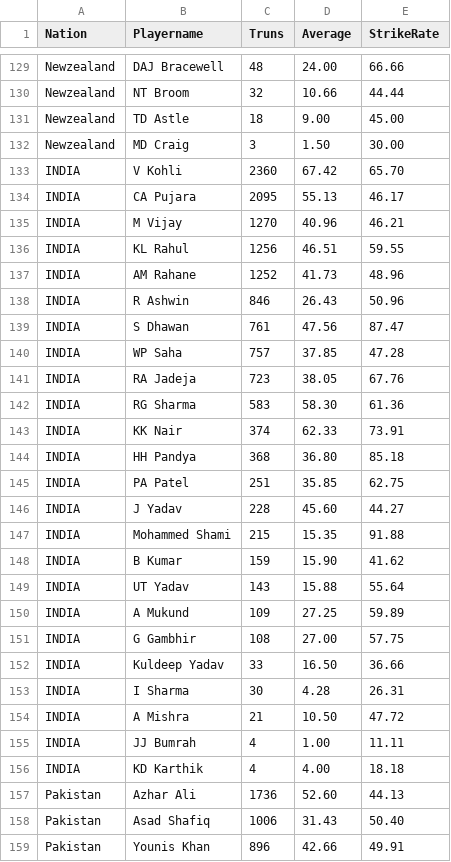
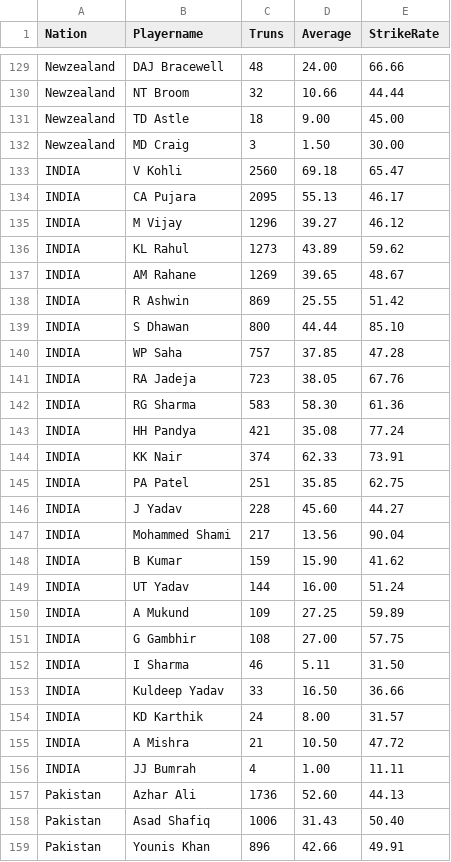
Before and after one commit to sreeharsha110/statpredicxl, a CSV file: testdata.csv, drawn as a sheet; only a part is shown, gaps mark what is left out; the diff covers the shown part only.

```diff
--- a/testdata.csv
+++ b/testdata.csv
@@ -132,9 +132,9 @@ Newzealand,TD Astle,18,9.00,45.00
 Newzealand,MD Craig,3,1.50,30.00
-INDIA,V Kohli,2360,67.42,65.70
+INDIA,V Kohli,2560,69.18,65.47
 INDIA,CA Pujara,2095,55.13,46.17
-INDIA,M Vijay,1270,40.96,46.21
-INDIA,KL Rahul,1256,46.51,59.55
-INDIA,AM Rahane,1252,41.73,48.96
-INDIA,R Ashwin,846,26.43,50.96
-INDIA,S Dhawan,761,47.56,87.47
+INDIA,M Vijay,1296,39.27,46.12
+INDIA,KL Rahul,1273,43.89,59.62
+INDIA,AM Rahane,1269,39.65,48.67
+INDIA,R Ashwin,869,25.55,51.42
+INDIA,S Dhawan,800,44.44,85.10
 INDIA,WP Saha,757,37.85,47.28
@@ -142,16 +142,16 @@ INDIA,RA Jadeja,723,38.05,67.76
 INDIA,RG Sharma,583,58.30,61.36
+INDIA,HH Pandya,421,35.08,77.24
 INDIA,KK Nair,374,62.33,73.91
-INDIA,HH Pandya,368,36.80,85.18
 INDIA,PA Patel,251,35.85,62.75
 INDIA,J Yadav,228,45.60,44.27
-INDIA,Mohammed Shami,215,15.35,91.88
+INDIA,Mohammed Shami,217,13.56,90.04
 INDIA,B Kumar,159,15.90,41.62
-INDIA,UT Yadav,143,15.88,55.64
+INDIA,UT Yadav,144,16.00,51.24
 INDIA,A Mukund,109,27.25,59.89
 INDIA,G Gambhir,108,27.00,57.75
+INDIA,I Sharma,46,5.11,31.50
 INDIA,Kuldeep Yadav,33,16.50,36.66
-INDIA,I Sharma,30,4.28,26.31
+INDIA,KD Karthik,24,8.00,31.57
 INDIA,A Mishra,21,10.50,47.72
 INDIA,JJ Bumrah,4,1.00,11.11
-INDIA,KD Karthik,4,4.00,18.18
 Pakistan,Azhar Ali,1736,52.60,44.13
```
Also changed, not shown: 3 added rows, 3 removed rows and 24 edited cells elsewhere in this file, odibowldata.csv, odidata.csv, 11 other files.
